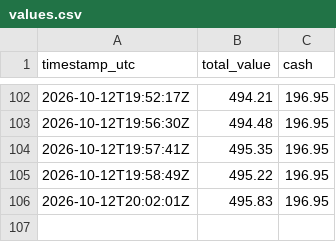
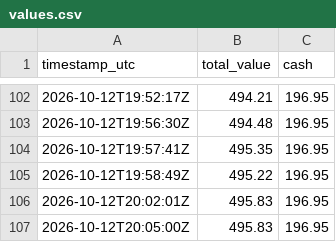
Before and after one commit to mitchmackey90-bit/paper-trading-tracker, a CSV file: values.csv, drawn as a sheet; only a part is shown, gaps mark what is left out; the diff names each change by its address in the sheet, - before the commit and + after, or states it on an @@ line.

```diff
--- a/values.csv
+++ b/values.csv
+row 107: 2026-10-12T20:05:00Z | 495.83 | 196.95
```
Also changed, not shown: 2 other files.
